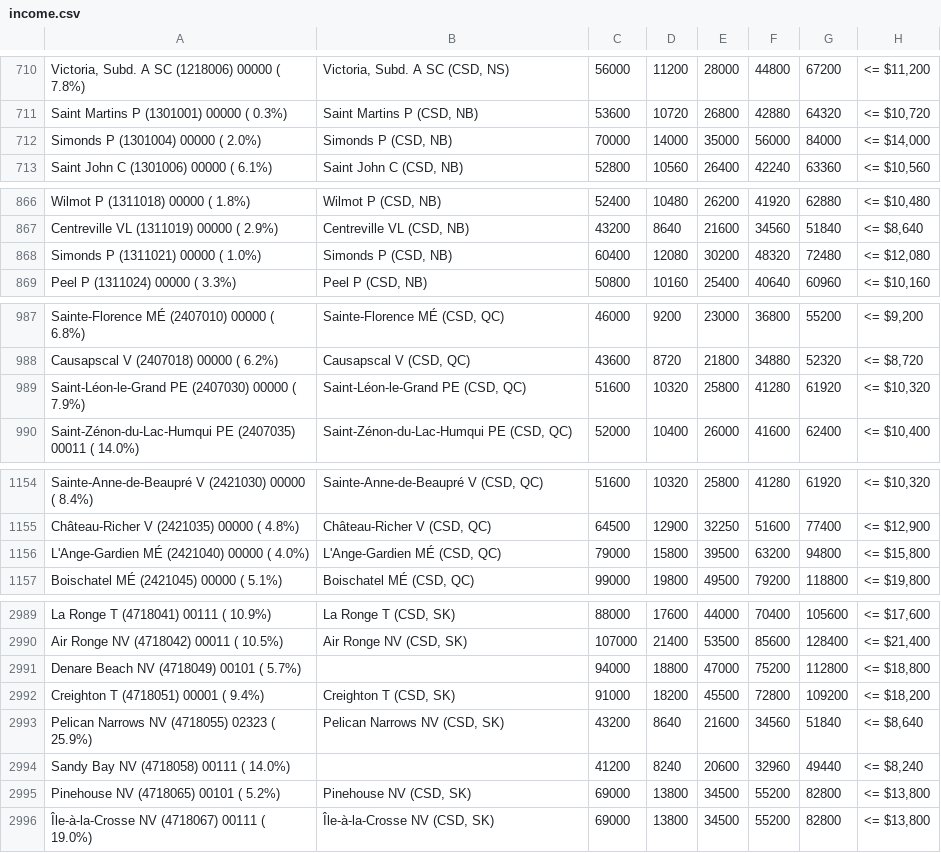
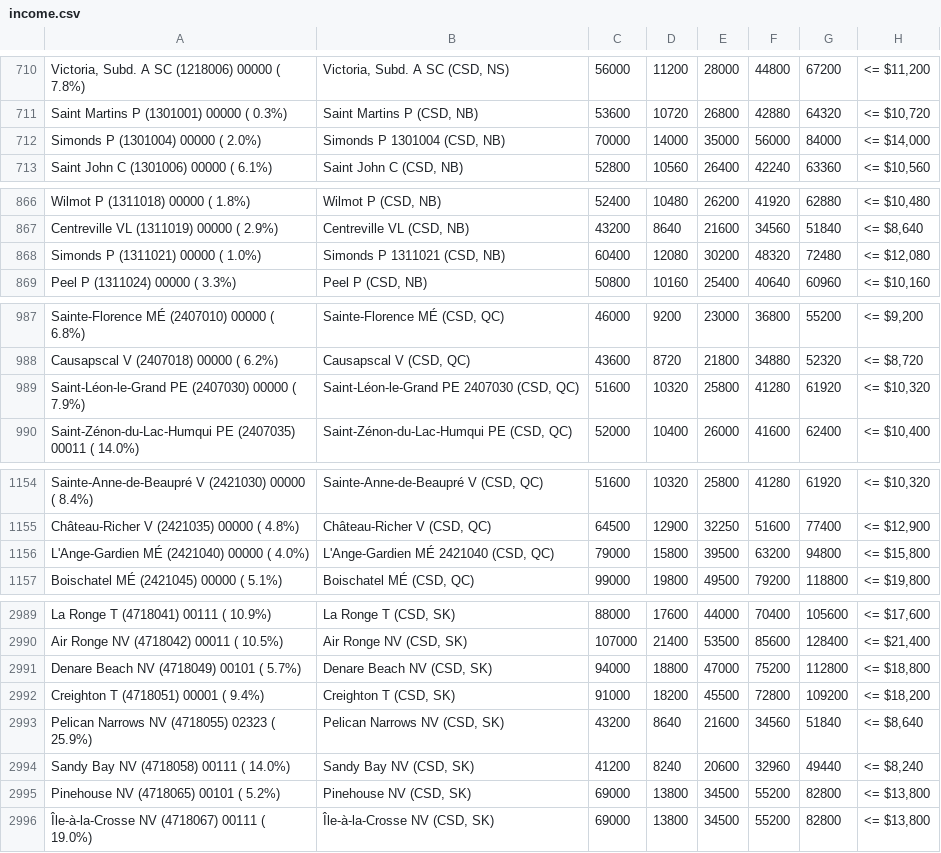
Before and after one commit to kook-lgeo/hart_dashboard, a CSV file: sources/income.csv, drawn as a sheet; only a part is shown, gaps mark what is left out; the diff covers the shown part only; the diff names each change by its address in the sheet, - before the commit and + after, or states it on an @@ line.

```diff
--- a/sources/income.csv
+++ b/sources/income.csv
-B712: Simonds P (CSD, NB)
+B712: Simonds P 1301004 (CSD, NB)
-B868: Simonds P (CSD, NB)
+B868: Simonds P 1311021 (CSD, NB)
-B989: Saint-Léon-le-Grand PE (CSD, QC)
+B989: Saint-Léon-le-Grand PE 2407030 (CSD, QC)
-B1156: L'Ange-Gardien MÉ (CSD, QC)
+B1156: L'Ange-Gardien MÉ 2421040 (CSD, QC)
-B2991: (empty)
+B2991: Denare Beach NV (CSD, SK)
-B2994: (empty)
+B2994: Sandy Bay NV (CSD, SK)
```
Also changed, not shown: 6 edited cells elsewhere in this file, 4 other files.
